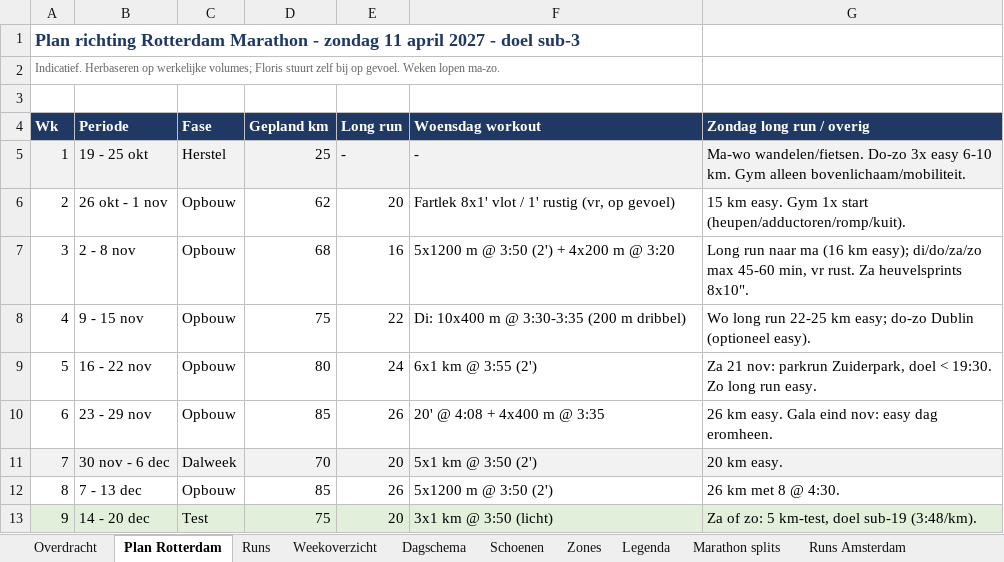
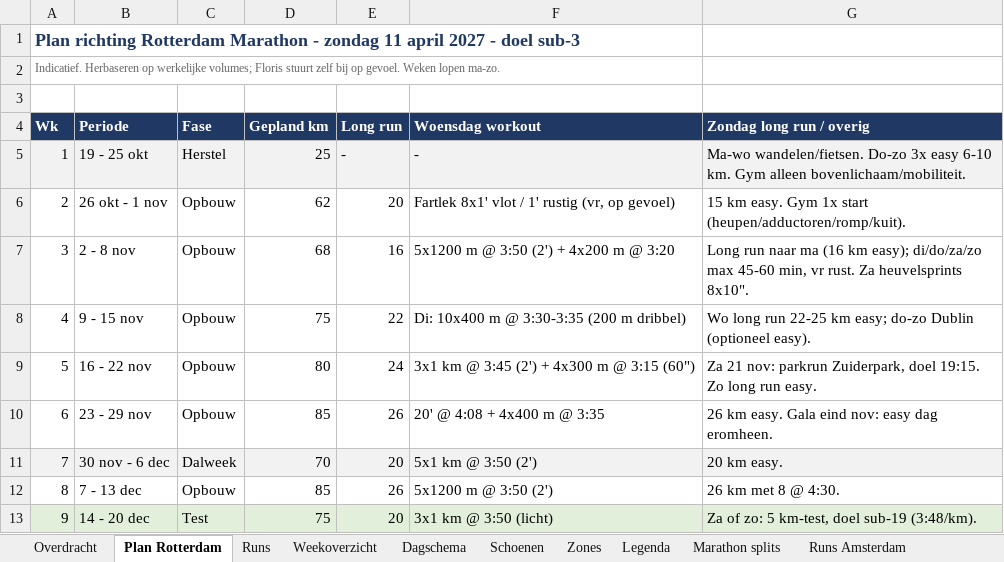
Before and after one commit to fkleinobbink/Garmin, an Excel workbook: logboek/hardlooplogboek.xlsx, sheet Plan Rotterdam, drawn as a sheet; only a part is shown; values as stored, in another font and other column widths than the file's, no borders; the diff names each change by its address in the sheet, - before the commit and + after, or states it on an @@ line.

```diff
--- a/logboek/hardlooplogboek.xlsx (sheet Plan Rotterdam)
+++ b/logboek/hardlooplogboek.xlsx (sheet Plan Rotterdam)
-F9 (Woensdag workout): 6x1 km @ 3:55 (2')
+F9 (Woensdag workout): 3x1 km @ 3:45 (2') + 4x300 m @ 3:15 (60")
-G9 (Zondag long run / overig): …Zuiderpark, doel < 19:30. Zo long…
+G9 (Zondag long run / overig): …Zuiderpark, doel 19:15. Zo long…
```
Also changed, not shown: sheet Dagschema.
